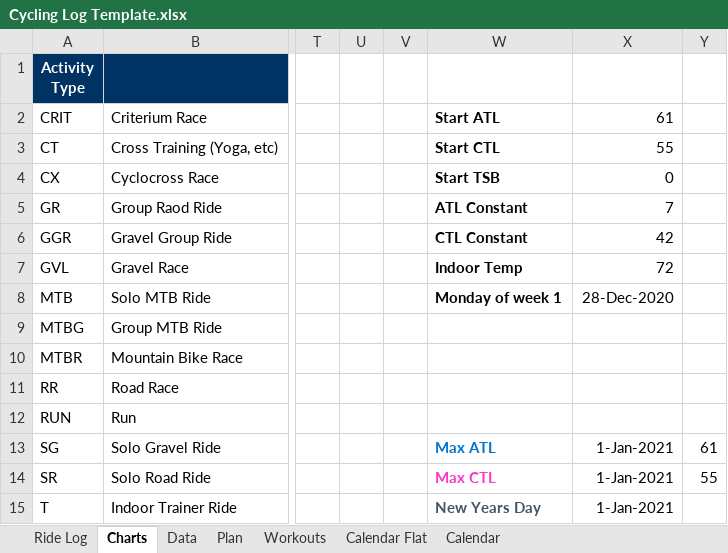
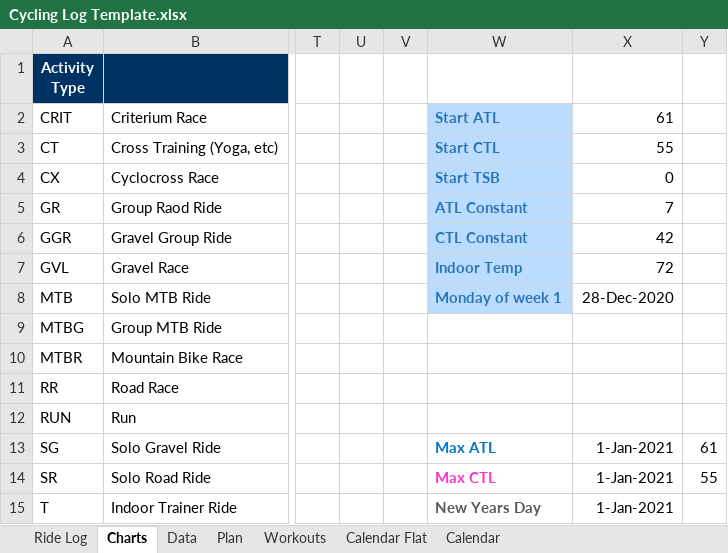
Before and after one commit to florianlungu/Cycling-Log-Import, an Excel workbook: Cycling Log Template.xlsx, sheet Charts, drawn as a sheet; only a part is shown, gaps mark what is left out; values as stored, in another font and other column widths than the file's, no borders; charts and pictures not drawn; the diff names each change by its address in the sheet, - before the commit and + after, or states it on an @@ line.

Commit message:
Add files via upload

```diff
--- a/Cycling Log Template.xlsx (sheet Charts)
+++ b/Cycling Log Template.xlsx (sheet Charts)
@@ W2:W8 fill: none → #B9DCFF, text colour: black → #2E75B6 @@
```
